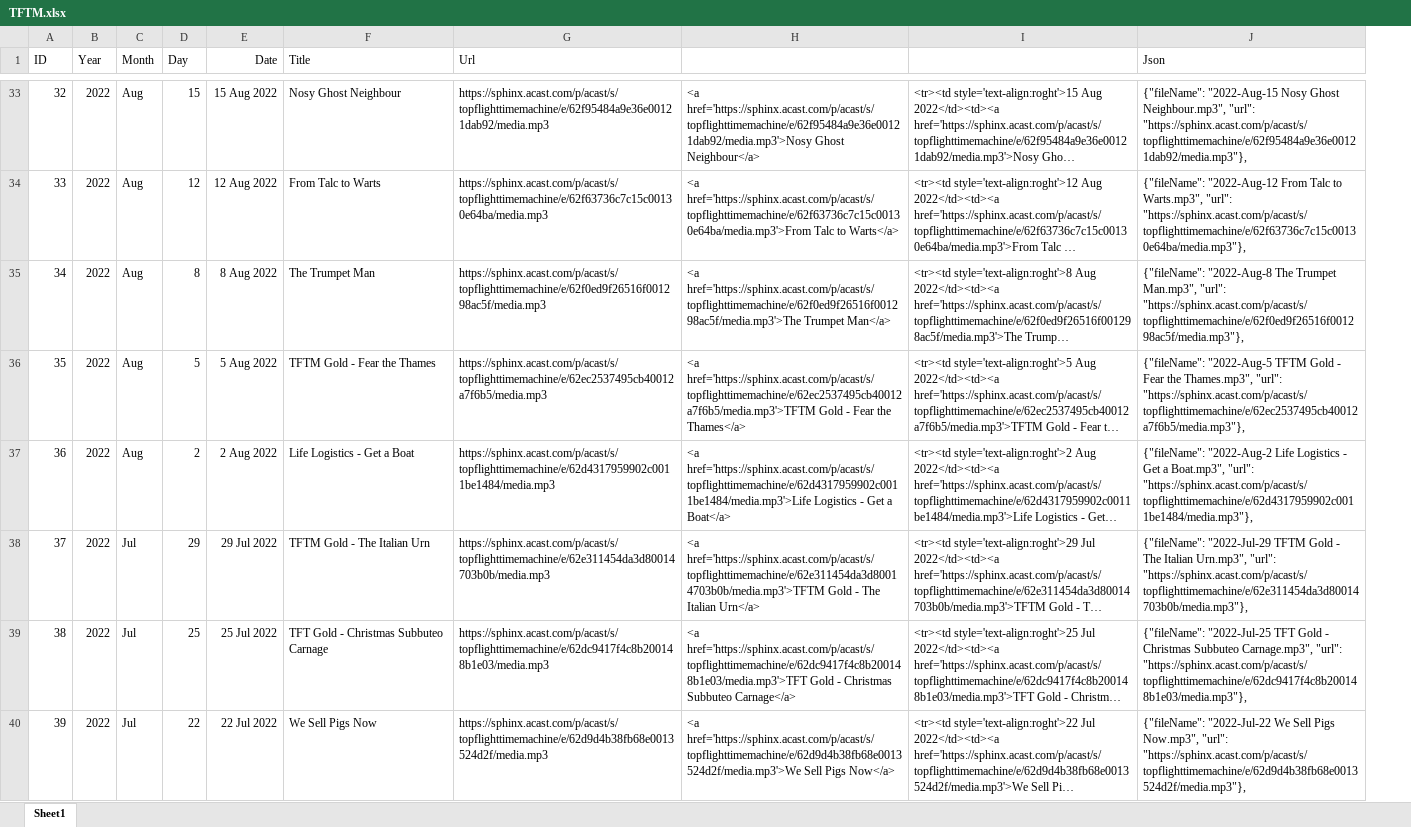
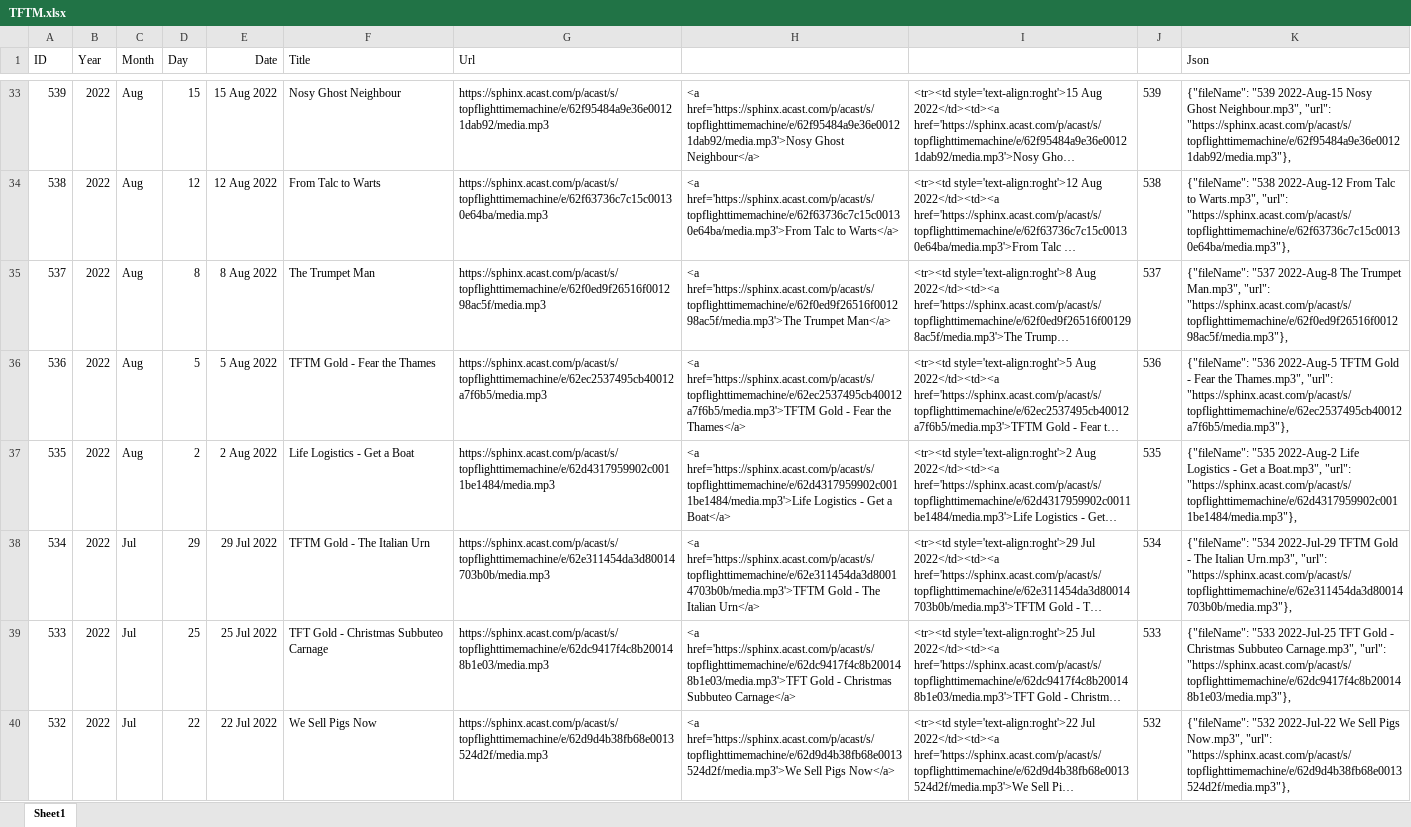
Before and after one commit to BertyBasset/Tft, an Excel workbook: TFTM.xlsx, sheet Sheet1, drawn as a sheet; only a part is shown, gaps mark what is left out; long unchanged cells end in …; values as stored, in another font and other column widths than the file's, no borders; addresses are those after the commit; the diff covers the shown part only; the diff names each change by its address in the sheet, - before the commit and + after, or states it on an @@ line.

```diff
--- a/TFTM.xlsx (sheet Sheet1)
+++ b/TFTM.xlsx (sheet Sheet1)
+column J, rows 33-40: 539 | 538 | 537 | 536 | 535 | 534 | 533 | 532
-A33 (ID): 32
+A33 (ID): 539
-K33 (Json): {"fileName": "2022-Aug-15 Nosy Ghost…
+K33 (Json): {"fileName": "539 2022-Aug-15 Nosy Ghost…
-A34 (ID): 33
+A34 (ID): 538
-K34 (Json): {"fileName": "2022-Aug-12 From Talc…
+K34 (Json): {"fileName": "538 2022-Aug-12 From Talc…
-A35 (ID): 34
+A35 (ID): 537
-K35 (Json): {"fileName": "2022-Aug-8 The Trumpet…
+K35 (Json): {"fileName": "537 2022-Aug-8 The Trumpet…
-A36 (ID): 35
+A36 (ID): 536
-K36 (Json): {"fileName": "2022-Aug-5 TFTM Gold…
+K36 (Json): {"fileName": "536 2022-Aug-5 TFTM Gold…
-A37 (ID): 36
+A37 (ID): 535
-K37 (Json): {"fileName": "2022-Aug-2 Life Logistics…
+K37 (Json): {"fileName": "535 2022-Aug-2 Life Logistics…
-A38 (ID): 37
+A38 (ID): 534
-K38 (Json): {"fileName": "2022-Jul-29 TFTM Gold…
+K38 (Json): {"fileName": "534 2022-Jul-29 TFTM Gold…
-A39 (ID): 38
+A39 (ID): 533
-K39 (Json): {"fileName": "2022-Jul-25 TFT Gold…
+K39 (Json): {"fileName": "533 2022-Jul-25 TFT Gold…
-A40 (ID): 39
+A40 (ID): 532
-K40 (Json): {"fileName": "2022-Jul-22 We Sell…
+K40 (Json): {"fileName": "532 2022-Jul-22 We Sell…
```
Also changed, not shown: 1124 edited cells elsewhere in this sheet, 9 other files.
